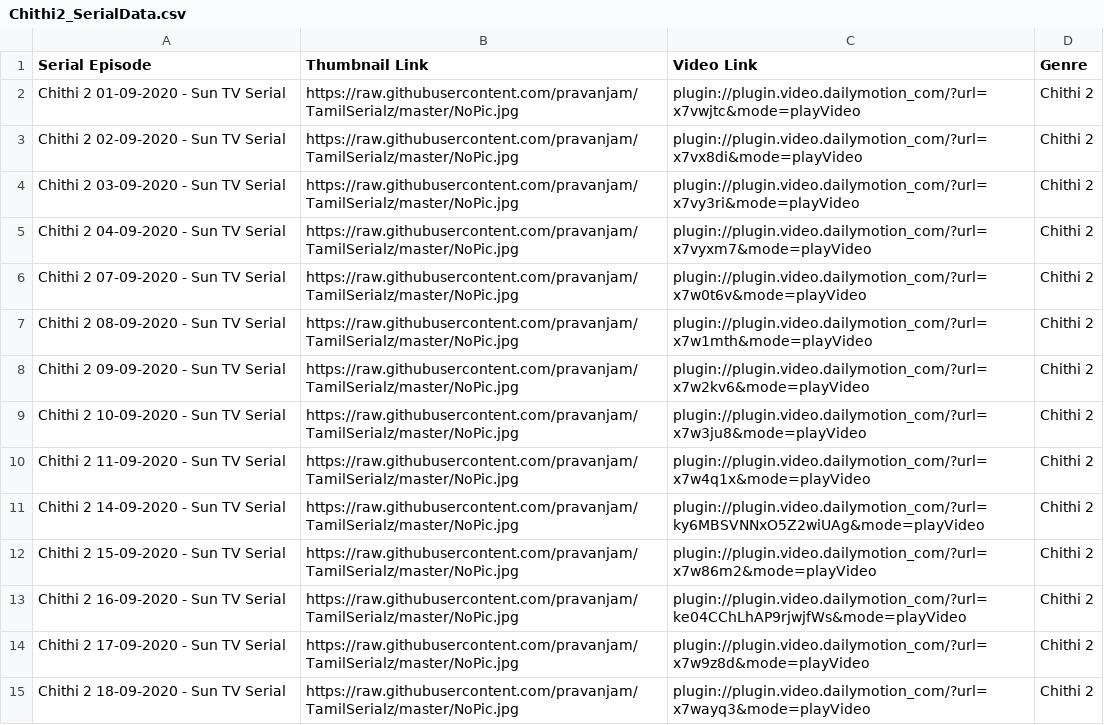
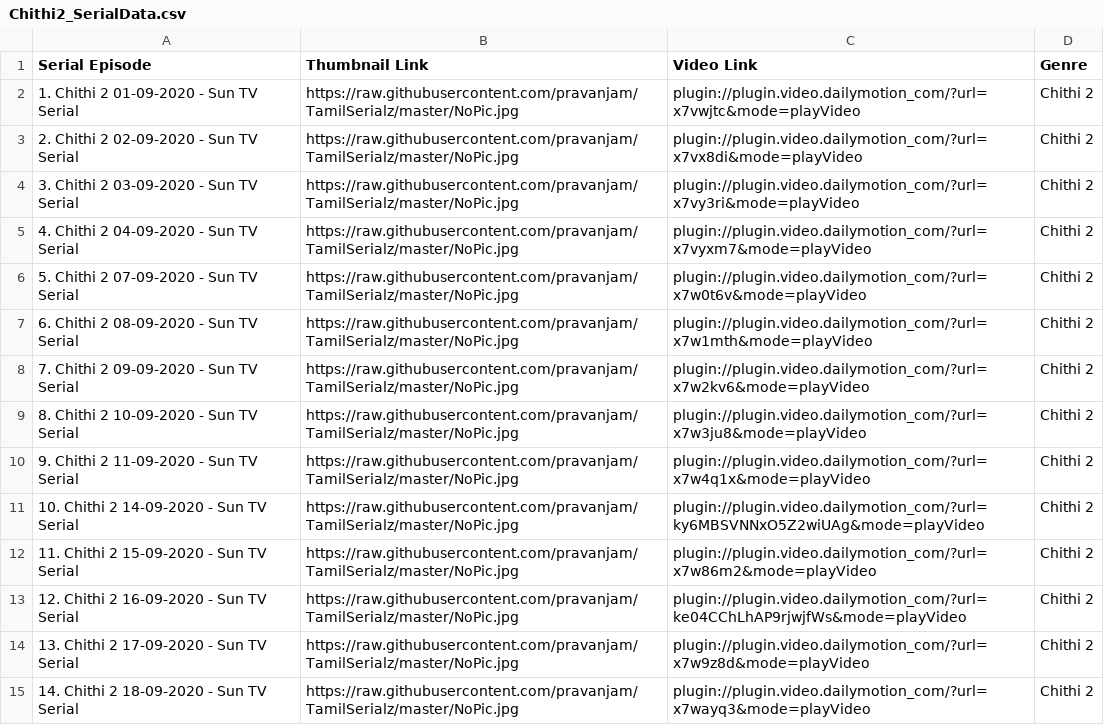
Before and after one commit to pravanjam/TamilSerialz, a CSV file: Chithi2_SerialData.csv, drawn as a sheet; only a part is shown; the diff covers the shown part only.

Commit message:
Add files via upload

```diff
--- a/Chithi2_SerialData.csv
+++ b/Chithi2_SerialData.csv
@@ -1,15 +1,15 @@
 Serial Episode, Thumbnail Link, Video Link, Genre
-Chithi 2 01-09-2020 - Sun TV Serial,https://raw.githubusercontent.com/pravanjam/TamilSerialz/master/NoPic.jpg,plugin://plugin.video.dailymotion_com/?url=x7vwjtc&mode=playVideo, Chithi 2
-Chithi 2 02-09-2020 - Sun TV Serial,https://raw.githubusercontent.com/pravanjam/TamilSerialz/master/NoPic.jpg,plugin://plugin.video.dailymotion_com/?url=x7vx8di&mode=playVideo, Chithi 2
-Chithi 2 03-09-2020 - Sun TV Serial,https://raw.githubusercontent.com/pravanjam/TamilSerialz/master/NoPic.jpg,plugin://plugin.video.dailymotion_com/?url=x7vy3ri&mode=playVideo, Chithi 2
-Chithi 2 04-09-2020 - Sun TV Serial,https://raw.githubusercontent.com/pravanjam/TamilSerialz/master/NoPic.jpg,plugin://plugin.video.dailymotion_com/?url=x7vyxm7&mode=playVideo, Chithi 2
-Chithi 2 07-09-2020 - Sun TV Serial,https://raw.githubusercontent.com/pravanjam/TamilSerialz/master/NoPic.jpg,plugin://plugin.video.dailymotion_com/?url=x7w0t6v&mode=playVideo, Chithi 2
-Chithi 2 08-09-2020 - Sun TV Serial,https://raw.githubusercontent.com/pravanjam/TamilSerialz/master/NoPic.jpg,plugin://plugin.video.dailymotion_com/?url=x7w1mth&mode=playVideo, Chithi 2
-Chithi 2 09-09-2020 - Sun TV Serial,https://raw.githubusercontent.com/pravanjam/TamilSerialz/master/NoPic.jpg,plugin://plugin.video.dailymotion_com/?url=x7w2kv6&mode=playVideo, Chithi 2
-Chithi 2 10-09-2020 - Sun TV Serial,https://raw.githubusercontent.com/pravanjam/TamilSerialz/master/NoPic.jpg,plugin://plugin.video.dailymotion_com/?url=x7w3ju8&mode=playVideo, Chithi 2
-Chithi 2 11-09-2020 - Sun TV Serial,https://raw.githubusercontent.com/pravanjam/TamilSerialz/master/NoPic.jpg,plugin://plugin.video.dailymotion_com/?url=x7w4q1x&mode=playVideo, Chithi 2
-Chithi 2 14-09-2020 - Sun TV Serial,https://raw.githubusercontent.com/pravanjam/TamilSerialz/master/NoPic.jpg,plugin://plugin.video.dailymotion_com/?url=ky6MBSVNNxO5Z2wiUAg&mode=playVideo, Chithi 2
-Chithi 2 15-09-2020 - Sun TV Serial,https://raw.githubusercontent.com/pravanjam/TamilSerialz/master/NoPic.jpg,plugin://plugin.video.dailymotion_com/?url=x7w86m2&mode=playVideo, Chithi 2
-Chithi 2 16-09-2020 - Sun TV Serial,https://raw.githubusercontent.com/pravanjam/TamilSerialz/master/NoPic.jpg,plugin://plugin.video.dailymotion_com/?url=ke04CChLhAP9rjwjfWs&mode=playVideo, Chithi 2
-Chithi 2 17-09-2020 - Sun TV Serial,https://raw.githubusercontent.com/pravanjam/TamilSerialz/master/NoPic.jpg,plugin://plugin.video.dailymotion_com/?url=x7w9z8d&mode=playVideo, Chithi 2
-Chithi 2 18-09-2020 - Sun TV Serial,https://raw.githubusercontent.com/pravanjam/TamilSerialz/master/NoPic.jpg,plugin://plugin.video.dailymotion_com/?url=x7wayq3&mode=playVideo, Chithi 2
+1. Chithi 2 01-09-2020 - Sun TV Serial,https://raw.githubusercontent.com/pravanjam/TamilSerialz/master/NoPic.jpg,plugin://plugin.video.dailymotion_com/?url=x7vwjtc&mode=playVideo, Chithi 2
+2. Chithi 2 02-09-2020 - Sun TV Serial,https://raw.githubusercontent.com/pravanjam/TamilSerialz/master/NoPic.jpg,plugin://plugin.video.dailymotion_com/?url=x7vx8di&mode=playVideo, Chithi 2
+3. Chithi 2 03-09-2020 - Sun TV Serial,https://raw.githubusercontent.com/pravanjam/TamilSerialz/master/NoPic.jpg,plugin://plugin.video.dailymotion_com/?url=x7vy3ri&mode=playVideo, Chithi 2
+4. Chithi 2 04-09-2020 - Sun TV Serial,https://raw.githubusercontent.com/pravanjam/TamilSerialz/master/NoPic.jpg,plugin://plugin.video.dailymotion_com/?url=x7vyxm7&mode=playVideo, Chithi 2
+5. Chithi 2 07-09-2020 - Sun TV Serial,https://raw.githubusercontent.com/pravanjam/TamilSerialz/master/NoPic.jpg,plugin://plugin.video.dailymotion_com/?url=x7w0t6v&mode=playVideo, Chithi 2
+6. Chithi 2 08-09-2020 - Sun TV Serial,https://raw.githubusercontent.com/pravanjam/TamilSerialz/master/NoPic.jpg,plugin://plugin.video.dailymotion_com/?url=x7w1mth&mode=playVideo, Chithi 2
+7. Chithi 2 09-09-2020 - Sun TV Serial,https://raw.githubusercontent.com/pravanjam/TamilSerialz/master/NoPic.jpg,plugin://plugin.video.dailymotion_com/?url=x7w2kv6&mode=playVideo, Chithi 2
+8. Chithi 2 10-09-2020 - Sun TV Serial,https://raw.githubusercontent.com/pravanjam/TamilSerialz/master/NoPic.jpg,plugin://plugin.video.dailymotion_com/?url=x7w3ju8&mode=playVideo, Chithi 2
+9. Chithi 2 11-09-2020 - Sun TV Serial,https://raw.githubusercontent.com/pravanjam/TamilSerialz/master/NoPic.jpg,plugin://plugin.video.dailymotion_com/?url=x7w4q1x&mode=playVideo, Chithi 2
+10. Chithi 2 14-09-2020 - Sun TV Serial,https://raw.githubusercontent.com/pravanjam/TamilSerialz/master/NoPic.jpg,plugin://plugin.video.dailymotion_com/?url=ky6MBSVNNxO5Z2wiUAg&mode=playVideo, Chithi 2
+11. Chithi 2 15-09-2020 - Sun TV Serial,https://raw.githubusercontent.com/pravanjam/TamilSerialz/master/NoPic.jpg,plugin://plugin.video.dailymotion_com/?url=x7w86m2&mode=playVideo, Chithi 2
+12. Chithi 2 16-09-2020 - Sun TV Serial,https://raw.githubusercontent.com/pravanjam/TamilSerialz/master/NoPic.jpg,plugin://plugin.video.dailymotion_com/?url=ke04CChLhAP9rjwjfWs&mode=playVideo, Chithi 2
+13. Chithi 2 17-09-2020 - Sun TV Serial,https://raw.githubusercontent.com/pravanjam/TamilSerialz/master/NoPic.jpg,plugin://plugin.video.dailymotion_com/?url=x7w9z8d&mode=playVideo, Chithi 2
+14. Chithi 2 18-09-2020 - Sun TV Serial,https://raw.githubusercontent.com/pravanjam/TamilSerialz/master/NoPic.jpg,plugin://plugin.video.dailymotion_com/?url=x7wayq3&mode=playVideo, Chithi 2
```
Also changed, not shown: 4 added rows and 11 edited cells elsewhere in this file.
